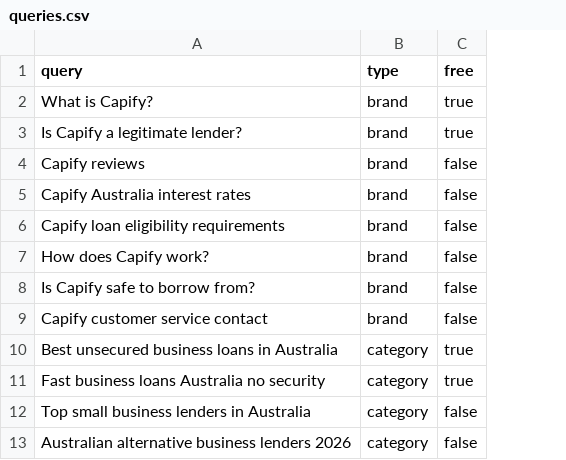
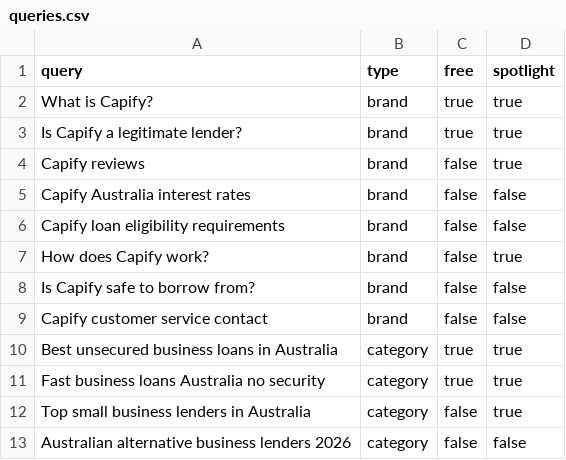
Before and after one commit to willbakhos/aeosudit, a CSV file: config/queries.csv, drawn as a sheet; only a part is shown; the diff names each change by its address in the sheet, - before the commit and + after, or states it on an @@ line.

```diff
--- a/config/queries.csv
+++ b/config/queries.csv
+column D (spotlight), rows 2-13: true | true | true | false | false | true | false | false | true | true | true | false
```
Also changed, not shown: 12 other files.
